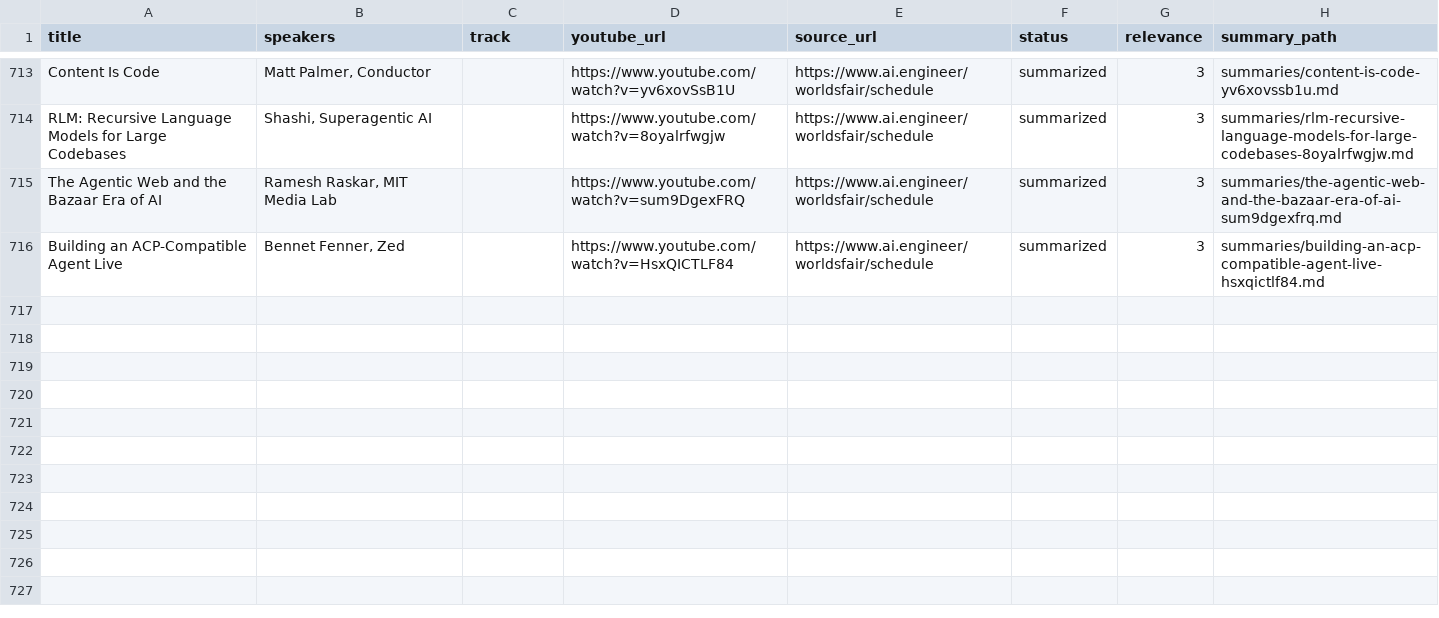
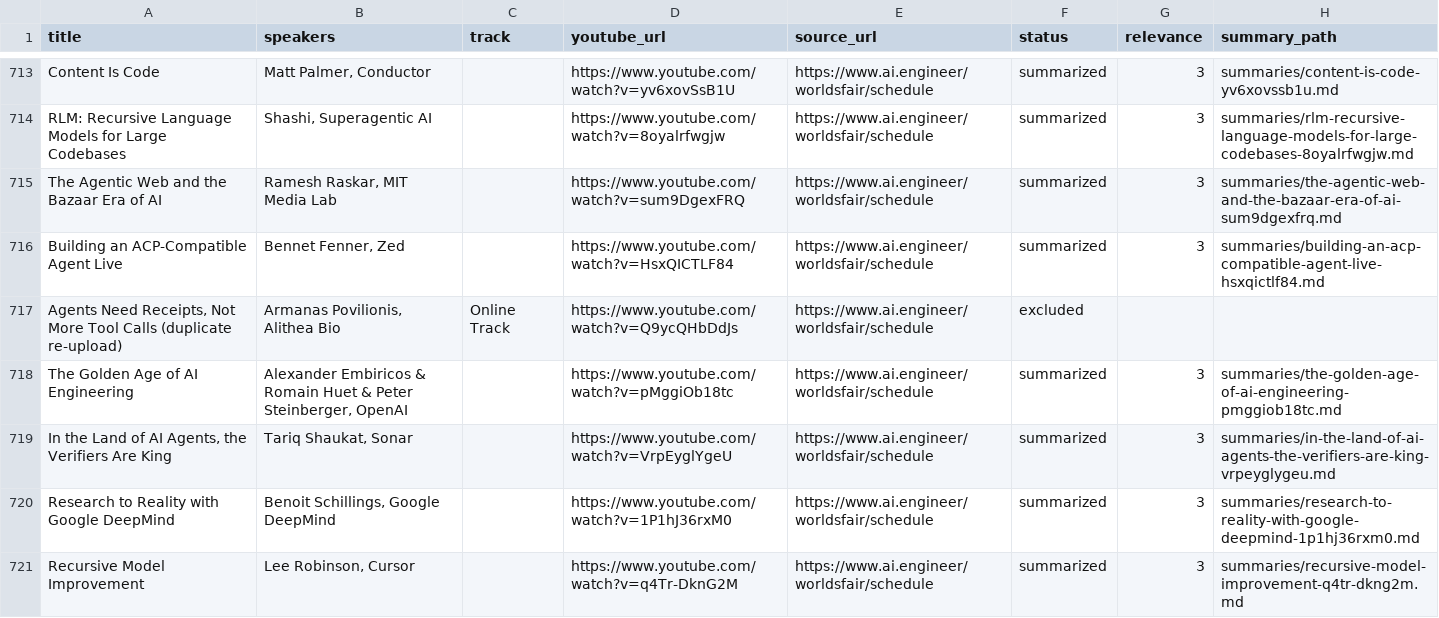
Before and after one commit to xonika9/ai-engineer-worlds-fair-2026-ru, a CSV file: manifest.csv, drawn as a sheet; only a part is shown, gaps mark what is left out; the diff covers the shown part only.

```diff
--- a/manifest.csv
+++ b/manifest.csv
@@ -716 +716,6 @@ The Agentic Web and the Bazaar Era of AI,"Ramesh Raskar, MIT Media Lab",,https:/
 Building an ACP-Compatible Agent Live,"Bennet Fenner, Zed",,https://www.youtube.com/watch?v=HsxQICTLF84,https://www.ai.engineer/worldsfair/schedule,summarized,3,summaries/building-an-acp-compatible-agent-live-hsxqictlf84.md
+"Agents Need Receipts, Not More Tool Calls (duplicate re-upload)","Armanas Povilionis, Alithea Bio",Online Track,https://www.youtube.com/watch?v=Q9ycQHbDdJs,https://www.ai.engineer/worldsfair/schedule,excluded,,
+The Golden Age of AI Engineering,"Alexander Embiricos & Romain Huet & Peter Steinberger, OpenAI",,https://www.youtube.com/watch?v=pMggiOb18tc,https://www.ai.engineer/worldsfair/schedule,summarized,3,summaries/the-golden-age-of-ai-engineering-pmggiob18tc.md
+"In the Land of AI Agents, the Verifiers Are King","Tariq Shaukat, Sonar",,https://www.youtube.com/watch?v=VrpEyglYgeU,https://www.ai.engineer/worldsfair/schedule,summarized,3,summaries/in-the-land-of-ai-agents-the-verifiers-are-king-vrpeyglygeu.md
+Research to Reality with Google DeepMind,"Benoit Schillings, Google DeepMind",,https://www.youtube.com/watch?v=1P1hJ36rxM0,https://www.ai.engineer/worldsfair/schedule,summarized,3,summaries/research-to-reality-with-google-deepmind-1p1hj36rxm0.md
+Recursive Model Improvement,"Lee Robinson, Cursor",,https://www.youtube.com/watch?v=q4Tr-DknG2M,https://www.ai.engineer/worldsfair/schedule,summarized,3,summaries/recursive-model-improvement-q4tr-dkng2m.md
```
Also changed, not shown: 5 added rows, 1 removed row and 37 edited cells elsewhere in this file, 22 other files.
